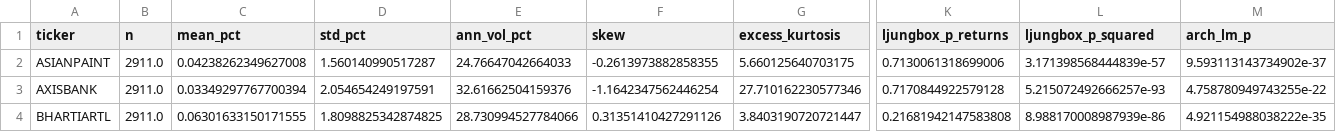
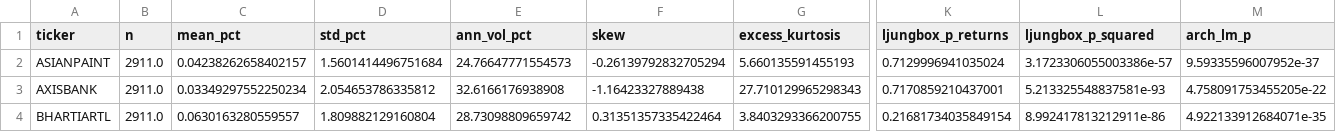
Before and after one commit to tarubee19/vol-var-india, a CSV file: results/diagnostics.csv, drawn as a sheet; only a part is shown, gaps mark what is left out; the diff covers the shown part only; the diff names each change by its address in the sheet, - before the commit and + after, or states it on an @@ line.

```diff
--- a/results/diagnostics.csv
+++ b/results/diagnostics.csv
-C2 (mean_pct): 0.04238262349627008
+C2 (mean_pct): 0.04238262658402157
-D2 (std_pct): 1.560140990517287
+D2 (std_pct): 1.5601414496751684
-E2 (ann_vol_pct): 24.76647042664033
+E2 (ann_vol_pct): 24.76647771554573
-F2 (skew): -0.2613973882858355
+F2 (skew): -0.26139792832705294
-G2 (excess_kurtosis): 5.660125640703175
+G2 (excess_kurtosis): 5.660135591455193
-K2 (ljungbox_p_returns): 0.7130061318699006
+K2 (ljungbox_p_returns): 0.7129996941035024
-L2 (ljungbox_p_squared): 3.171398568444839e-57
+L2 (ljungbox_p_squared): 3.1723306055003386e-57
-M2 (arch_lm_p): 9.593113143734902e-37
+M2 (arch_lm_p): 9.59335596007952e-37
-C3 (mean_pct): 0.03349297767700394
+C3 (mean_pct): 0.03349297552250234
-D3 (std_pct): 2.054654249197591
+D3 (std_pct): 2.054653786335812
-E3 (ann_vol_pct): 32.61662504159376
+E3 (ann_vol_pct): 32.6166176938908
-F3 (skew): -1.1642347562446254
+F3 (skew): -1.16423327889438
-G3 (excess_kurtosis): 27.710162230577346
+G3 (excess_kurtosis): 27.710129965298343
-K3 (ljungbox_p_returns): 0.7170844922579128
+K3 (ljungbox_p_returns): 0.7170859210437001
-L3 (ljungbox_p_squared): 5.215072492666257e-93
+L3 (ljungbox_p_squared): 5.213325548837581e-93
-M3 (arch_lm_p): 4.758780949743255e-22
+M3 (arch_lm_p): 4.758091753455205e-22
-C4 (mean_pct): 0.06301633150171555
+C4 (mean_pct): 0.0630163280559557
-D4 (std_pct): 1.8098825342874825
+D4 (std_pct): 1.809882129160804
-E4 (ann_vol_pct): 28.730994527784066
+E4 (ann_vol_pct): 28.73098809659742
-F4 (skew): 0.31351410427291126
+F4 (skew): 0.31351357335422464
-G4 (excess_kurtosis): 3.8403190720721447
+G4 (excess_kurtosis): 3.8403293366200755
-K4 (ljungbox_p_returns): 0.21681942147583808
+K4 (ljungbox_p_returns): 0.21681734035849154
-L4 (ljungbox_p_squared): 8.988170008987939e-86
+L4 (ljungbox_p_squared): 8.992417813212911e-86
-M4 (arch_lm_p): 4.921154988038222e-35
+M4 (arch_lm_p): 4.922133912684071e-35
```
Also changed, not shown: 101 edited cells elsewhere in this file, results/loss_by_ticker.csv, results/loss_by_year.csv, 22 other files.
